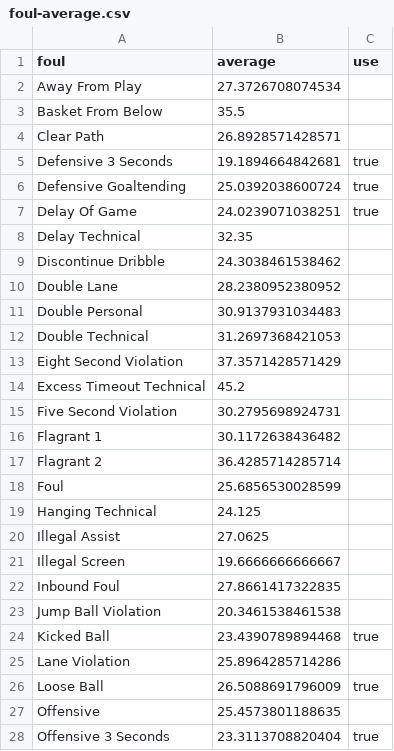
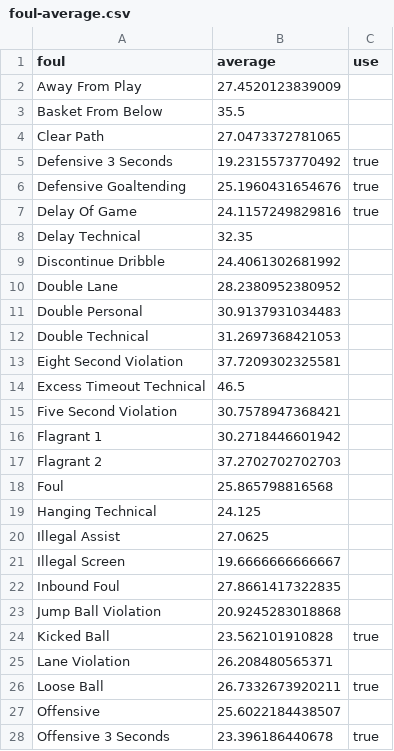
Before and after one commit to the-pudding/three-seconds, a CSV file: src/assets/data/foul-average.csv, drawn as a sheet; only a part is shown; the diff covers the shown part only.

```diff
--- a/src/assets/data/foul-average.csv
+++ b/src/assets/data/foul-average.csv
@@ -1,10 +1,10 @@
 "foul","average","use"
-"Away From Play",27.3726708074534,
+"Away From Play",27.4520123839009,
 "Basket From Below",35.5,
-"Clear Path",26.8928571428571,
-"Defensive 3 Seconds",19.1894664842681,true
-"Defensive Goaltending",25.0392038600724,true
-"Delay Of Game",24.0239071038251,true
+"Clear Path",27.0473372781065,
+"Defensive 3 Seconds",19.2315573770492,true
+"Defensive Goaltending",25.1960431654676,true
+"Delay Of Game",24.1157249829816,true
 "Delay Technical",32.35,
-"Discontinue Dribble",24.3038461538462,
+"Discontinue Dribble",24.4061302681992,
 "Double Lane",28.2380952380952,
@@ -12,8 +12,8 @@
 "Double Technical ",31.2697368421053,
-"Eight Second Violation",37.3571428571429,
-"Excess Timeout Technical",45.2,
-"Five Second Violation",30.2795698924731,
-"Flagrant 1 ",30.1172638436482,
-"Flagrant 2 ",36.4285714285714,
-"Foul",25.6856530028599
+"Eight Second Violation",37.7209302325581,
+"Excess Timeout Technical",46.5,
+"Five Second Violation",30.7578947368421,
+"Flagrant 1 ",30.2718446601942,
+"Flagrant 2 ",37.2702702702703,
+"Foul",25.865798816568,
 "Hanging Technical",24.125,
@@ -22,7 +22,7 @@
 "Inbound Foul",27.8661417322835,
-"Jump Ball Violation",20.3461538461538,
-"Kicked Ball",23.4390789894468,true
-"Lane Violation",25.8964285714286,
-"Loose Ball",26.5088691796009,true
-"Offensive",25.4573801188635
-"Offensive 3 Seconds",23.3113708820404,true
+"Jump Ball Violation",20.9245283018868,
+"Kicked Ball",23.562101910828,true
+"Lane Violation",26.208480565371,
+"Loose Ball",26.7332673920211,true
+"Offensive",25.6022184438507,
+"Offensive 3 Seconds",23.396186440678,true
```
Also changed, not shown: 10 edited cells elsewhere in this file, 17 other files.
